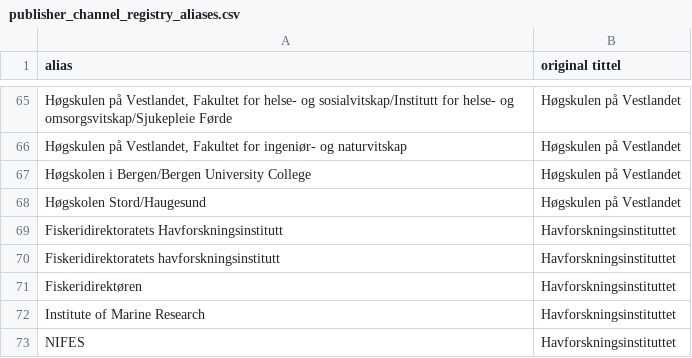
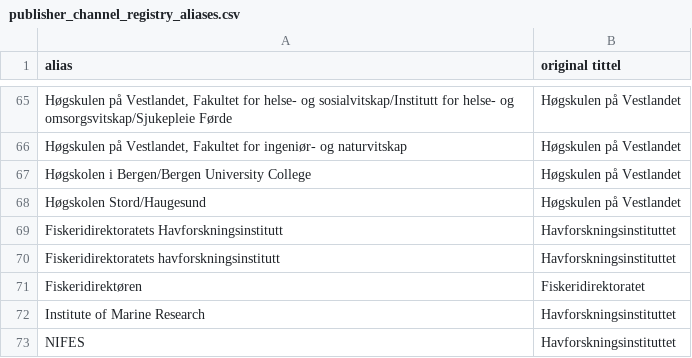
Before and after one commit to BIBSYSDEV/nva-brage-migration, a CSV file: src/main/resources/publisher_channel_registry_aliases.csv, drawn as a sheet; only a part is shown, gaps mark what is left out.

```diff
--- a/src/main/resources/publisher_channel_registry_aliases.csv
+++ b/src/main/resources/publisher_channel_registry_aliases.csv
@@ -70,3 +70,3 @@
 "Fiskeridirektoratets havforskningsinstitutt";"Havforskningsinstituttet"
-"Fiskeridirektøren";"Havforskningsinstituttet"
+"Fiskeridirektøren";"Fiskeridirektoratet"
 "Institute of Marine Research";"Havforskningsinstituttet"
```
Also changed, not shown: src/main/resources/journals_channel_registry_aliases.csv, 2 other files.
